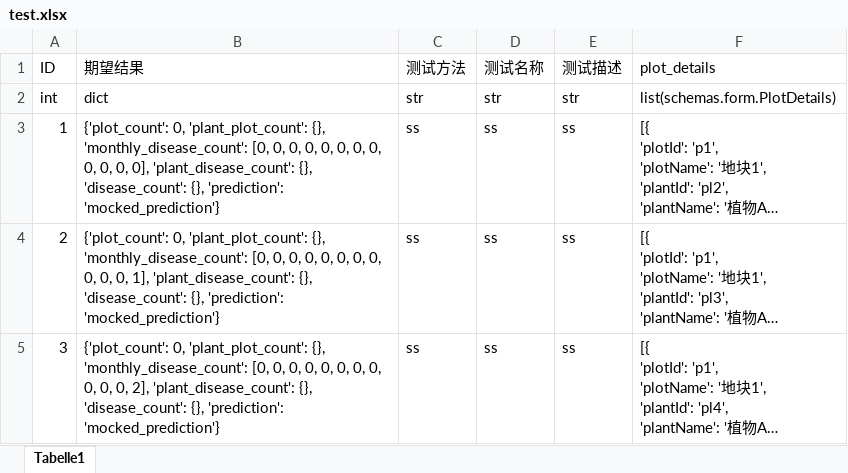
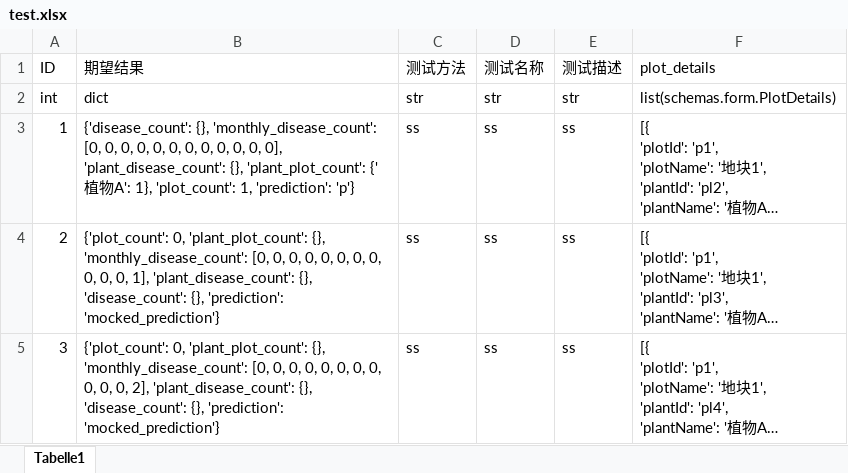
Before and after one commit to jElly1106/TJ_2025Spring_SoftwareTesting, an Excel workbook: backend/resources/test.xlsx, sheet Tabelle1, drawn as a sheet; long unchanged cells end in …; values as stored, in another font and other column widths than the file's, no borders; the diff names each change by its address in the sheet, - before the commit and + after, or states it on an @@ line.

```diff
--- a/backend/resources/test.xlsx (sheet Tabelle1)
+++ b/backend/resources/test.xlsx (sheet Tabelle1)
-B3 (期望结果): {'plot_count': 0, 'plant_plot_count': {}, 'monthly_disease_count': [0, 0, 0, 0, 0, 0, 0, 0, 0, 0, 0, 0], 'plant_disease_count': {}, 'disease_count': {}, 'prediction': 'mocked_prediction'}
+B3 (期望结果): {'disease_count': {}, 'monthly_disease_count': [0, 0, 0, 0, 0, 0, 0, 0, 0, 0, 0, 0], 'plant_disease_count': {}, 'plant_plot_count': {'植物A': 1}, 'plot_count': 1, 'prediction': 'p'}
```
Also changed, not shown: 1 other file.
